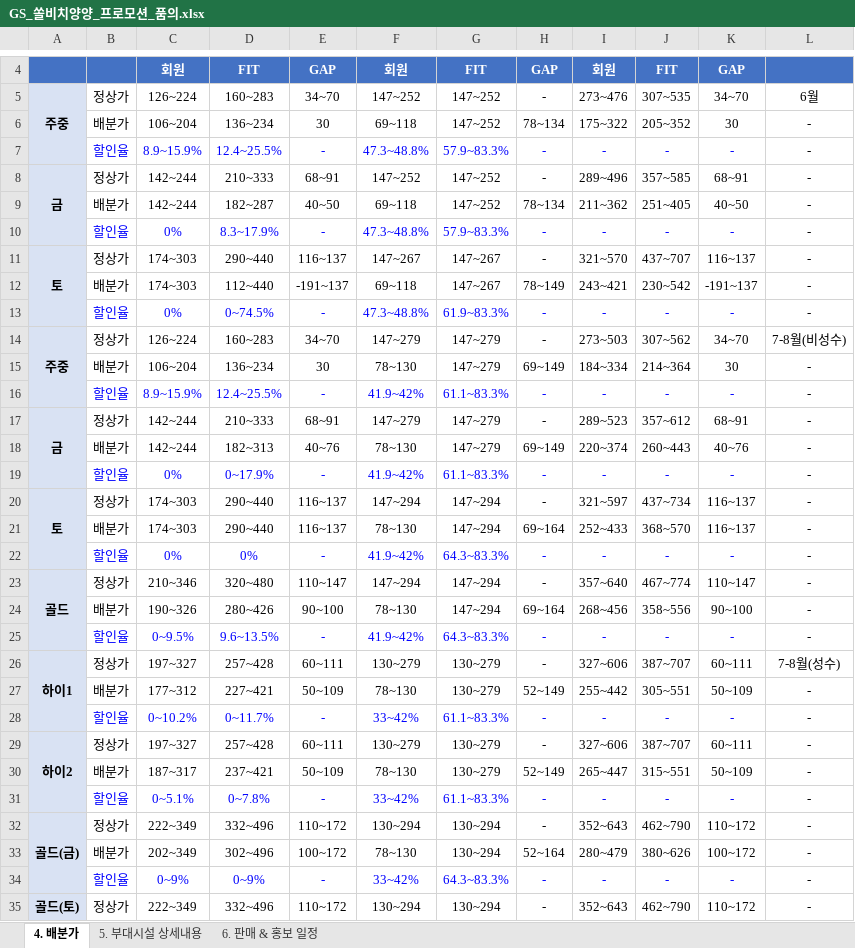
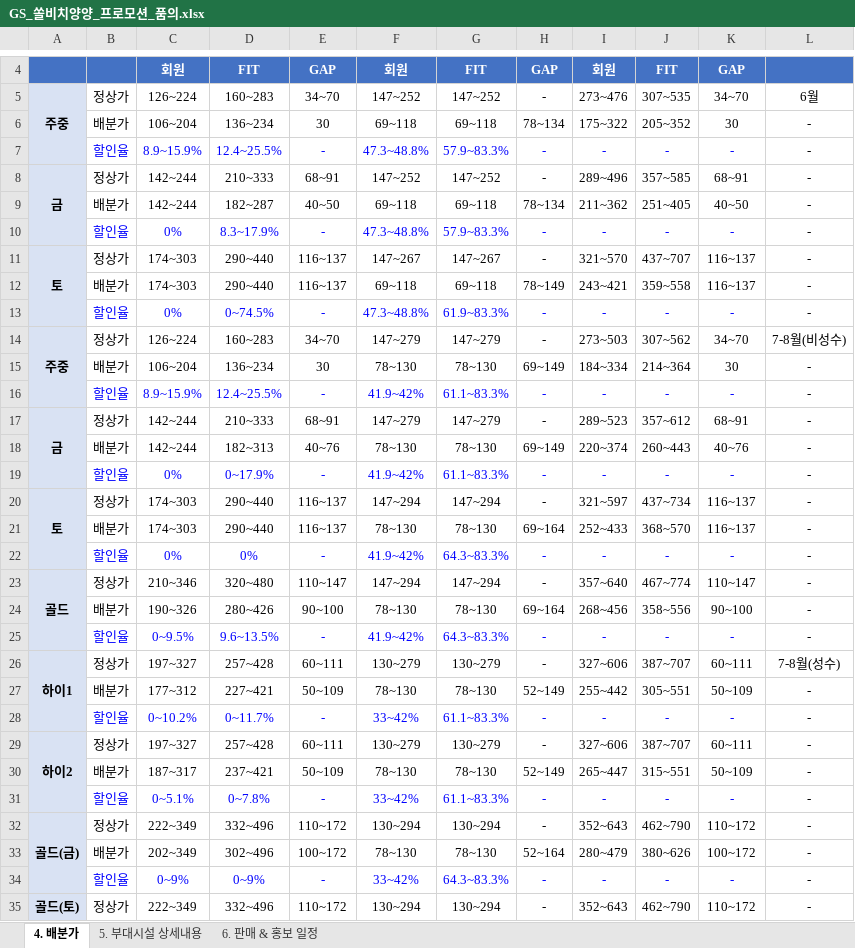
Before and after one commit to cksals00-ai/sono-competitor-crawler, an Excel workbook: GS_쏠비치양양_프로모션_품의.xlsx, sheet 4. 배분가, drawn as a sheet; only a part is shown, gaps mark what is left out; values as stored, in another font and other column widths than the file's, no borders; the diff covers the shown part only; the diff names each change by its address in the sheet, - before the commit and + after, or states it on an @@ line.

```diff
--- a/GS_쏠비치양양_프로모션_품의.xlsx (sheet 4. 배분가)
+++ b/GS_쏠비치양양_프로모션_품의.xlsx (sheet 4. 배분가)
-G6: 147~252
+G6: 69~118
-G9: 147~252
+G9: 69~118
-D12: 112~440
+D12: 290~440
-E12: -191~137
+E12: 116~137
-G12: 147~267
+G12: 69~118
-J12: 230~542
+J12: 359~558
-K12: -191~137
+K12: 116~137
-G15: 147~279
+G15: 78~130
-G18: 147~279
+G18: 78~130
-G21: 147~294
+G21: 78~130
-G24: 147~294
+G24: 78~130
-G27: 130~279
+G27: 78~130
-G30: 130~279
+G30: 78~130
-G33: 130~294
+G33: 78~130
```
Also changed, not shown: 2 edited cells elsewhere in this sheet, 3 other files.
